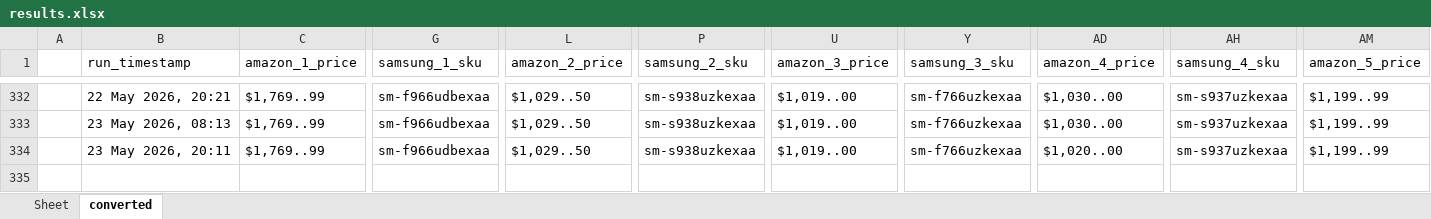
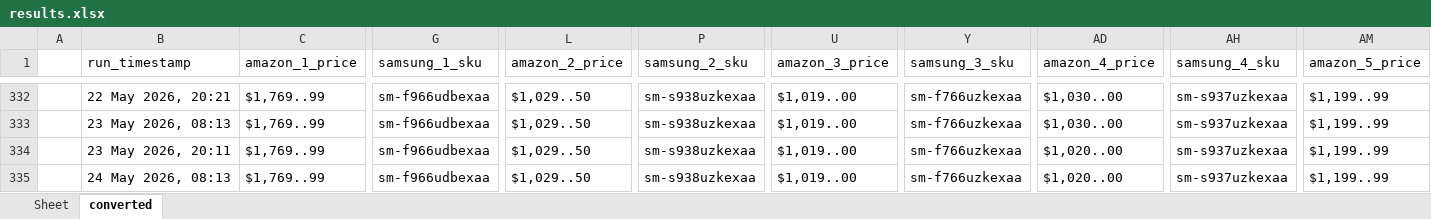
Before and after one commit to h-rathi/newGit, an Excel workbook: outputs/results.xlsx, sheet converted, drawn as a sheet; only a part is shown, gaps mark what is left out; values as stored, in another font and other column widths than the file's, no borders; rows hold the shown columns only; the diff names each change by its address in the sheet, - before the commit and + after, or states it on an @@ line.

```diff
--- a/outputs/results.xlsx (sheet converted)
+++ b/outputs/results.xlsx (sheet converted)
+row 335:  | 24 May 2026, 08:13 | $1,769..99 | sm-f966udbexaa | $1,029..50 | sm-s938uzkexaa | $1,019..00 | sm-f766uzkexaa | $1,020..00 | sm-s937uzkexaa | $1,199..99
```
Also changed, not shown: sheet Sheet, 29 other files.
